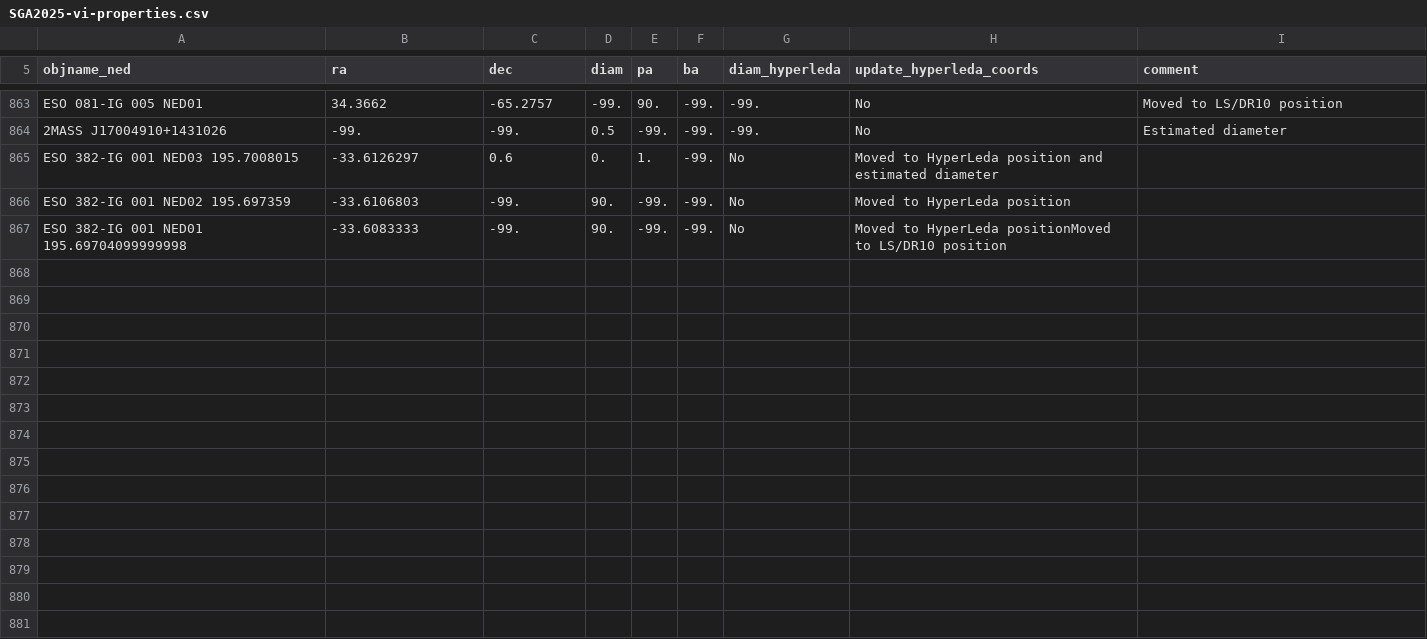
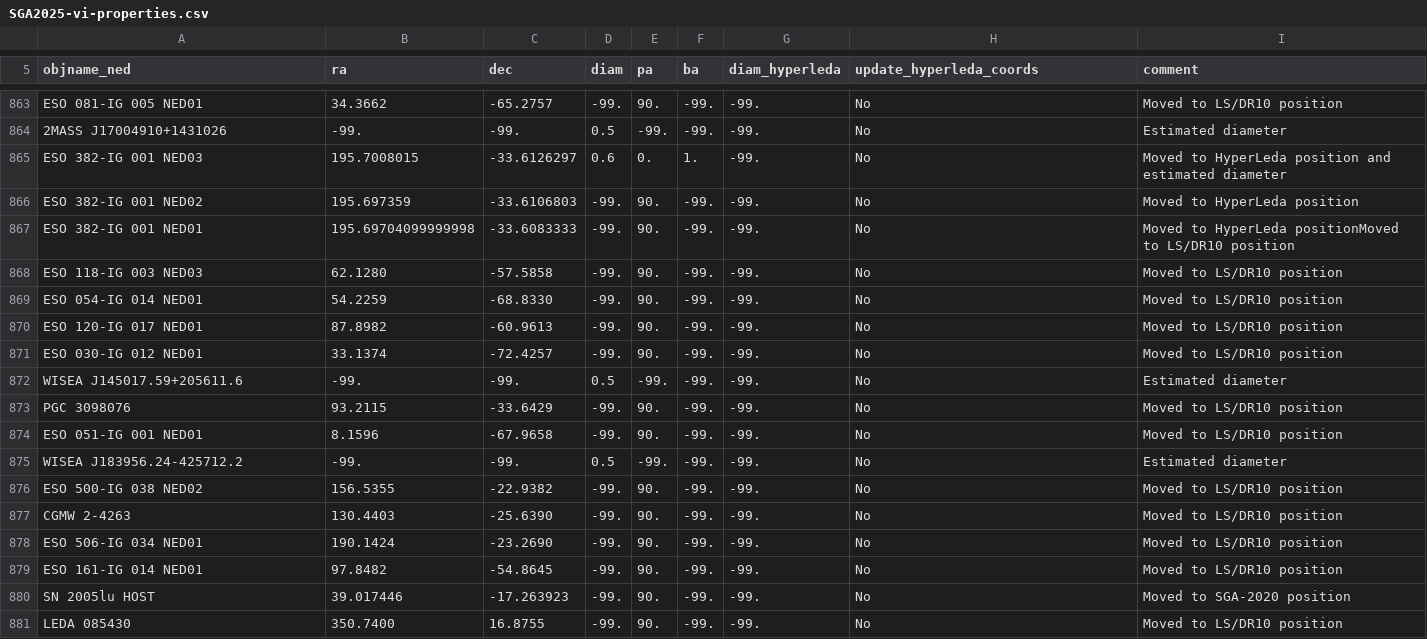
Before and after one commit to moustakas/SGA, a CSV file: py/SGA/data/SGA2025/SGA2025-vi-properties.csv, drawn as a sheet; only a part is shown, gaps mark what is left out; removed rows and columns are numbered as before the commit, all else as after; the diff names each change by its address in the sheet, - before the commit and + after, or states it on an @@ line.

```diff
--- a/py/SGA/data/SGA2025/SGA2025-vi-properties.csv
+++ b/py/SGA/data/SGA2025/SGA2025-vi-properties.csv
-row 865: ESO 382-IG 001 NED03 195.7008015 | -33.6126297 | 0.6 | 0. | 1. | -99. | No | Moved to HyperLeda position and estimated diameter
-row 866: ESO 382-IG 001 NED02 195.697359 | -33.6106803 | -99. | 90. | -99. | -99. | No | Moved to HyperLeda position
-row 867: ESO 382-IG 001 NED01 195.69704099999998 | -33.6083333 | -99. | 90. | -99. | -99. | No | Moved to HyperLeda positionMoved to LS/DR10 position
+row 865: ESO 382-IG 001 NED03 | 195.7008015 | -33.6126297 | 0.6 | 0. | 1. | -99. | No | Moved to HyperLeda position and estimated diameter
+row 866: ESO 382-IG 001 NED02 | 195.697359 | -33.6106803 | -99. | 90. | -99. | -99. | No | Moved to HyperLeda position
+row 867: ESO 382-IG 001 NED01 | 195.69704099999998 | -33.6083333 | -99. | 90. | -99. | -99. | No | Moved to HyperLeda positionMoved to LS/DR10 position
+row 868: ESO 118-IG 003 NED03 | 62.1280 | -57.5858 | -99. | 90. | -99. | -99. | No | Moved to LS/DR10 position
+row 869: ESO 054-IG 014 NED01 | 54.2259 | -68.8330 | -99. | 90. | -99. | -99. | No | Moved to LS/DR10 position
+row 870: ESO 120-IG 017 NED01 | 87.8982 | -60.9613 | -99. | 90. | -99. | -99. | No | Moved to LS/DR10 position
+row 871: ESO 030-IG 012 NED01 | 33.1374 | -72.4257 | -99. | 90. | -99. | -99. | No | Moved to LS/DR10 position
+row 872: WISEA J145017.59+205611.6 | -99. | -99. | 0.5 | -99. | -99. | -99. | No | Estimated diameter
+row 873: PGC 3098076 | 93.2115 | -33.6429 | -99. | 90. | -99. | -99. | No | Moved to LS/DR10 position
+row 874: ESO 051-IG 001 NED01 | 8.1596 | -67.9658 | -99. | 90. | -99. | -99. | No | Moved to LS/DR10 position
+row 875: WISEA J183956.24-425712.2 | -99. | -99. | 0.5 | -99. | -99. | -99. | No | Estimated diameter
+row 876: ESO 500-IG 038 NED02 | 156.5355 | -22.9382 | -99. | 90. | -99. | -99. | No | Moved to LS/DR10 position
+row 877: CGMW 2-4263 | 130.4403 | -25.6390 | -99. | 90. | -99. | -99. | No | Moved to LS/DR10 position
+row 878: ESO 506-IG 034 NED01 | 190.1424 | -23.2690 | -99. | 90. | -99. | -99. | No | Moved to LS/DR10 position
+row 879: ESO 161-IG 014 NED01 | 97.8482 | -54.8645 | -99. | 90. | -99. | -99. | No | Moved to LS/DR10 position
+row 880: SN 2005lu HOST | 39.017446 | -17.263923 | -99. | 90. | -99. | -99. | No | Moved to SGA-2020 position
+row 881: LEDA 085430 | 350.7400 | 16.8755 | -99. | 90. | -99. | -99. | No | Moved to LS/DR10 position
```
Also changed, not shown: py/SGA/data/SGA2025/custom-external_v1.0.csv, 3 other files.
